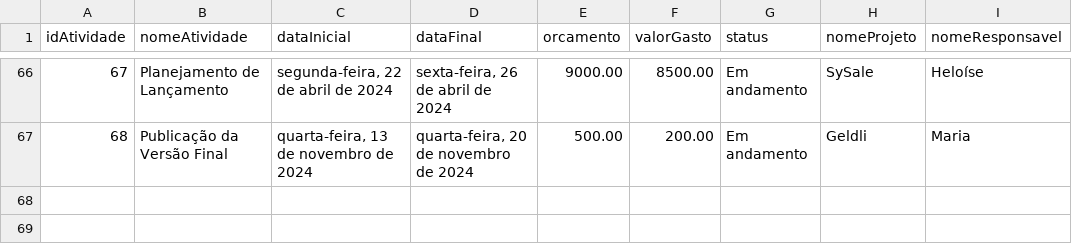
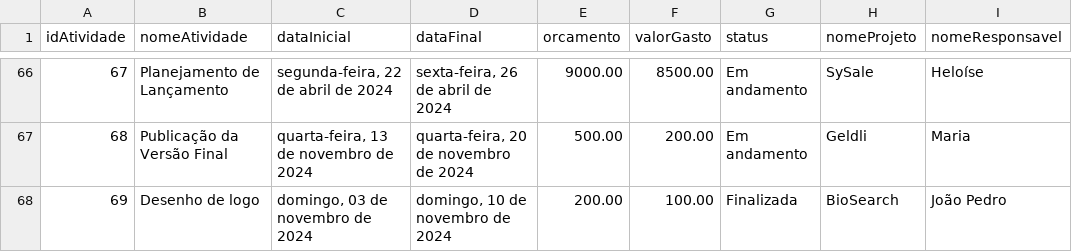
Before and after one commit to marip864/AtividadePHP_PowerBI, a CSV file: arquivoAtividades.csv, drawn as a sheet; only a part is shown, gaps mark what is left out.

```diff
--- a/arquivoAtividades.csv
+++ b/arquivoAtividades.csv
@@ -67 +67,2 @@ idAtividade,nomeAtividade,dataInicial,dataFinal,orcamento,valorGasto,status,nome
 68,"Publicação da Versão Final","quarta-feira, 13 de novembro de 2024","quarta-feira, 20 de novembro de 2024",500.00,200.00,"Em andamento",Geldli,Maria
+69,"Desenho de logo","domingo, 03 de novembro de 2024","domingo, 10 de novembro de 2024",200.00,100.00,Finalizada,BioSearch,"João Pedro"
```
Also changed, not shown: 2 other files.
